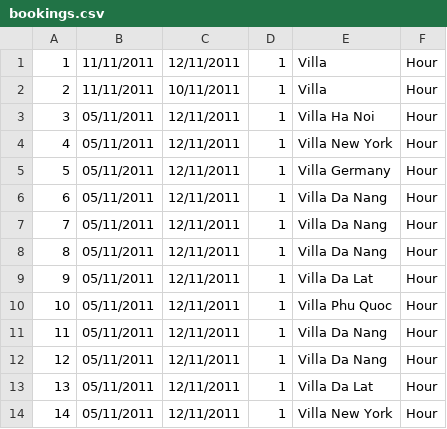
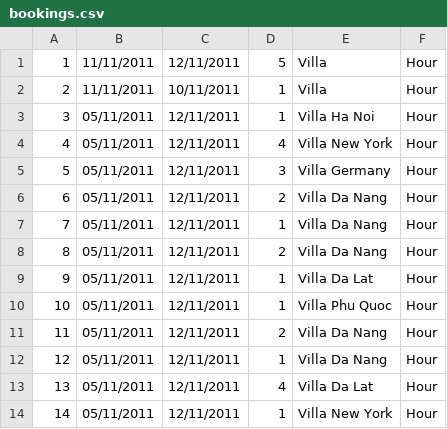
Before and after one commit to NguyenQuangHuu/C1221G1_NguyenQuangHuu_Module2, a CSV file: src/case_study_module2/data/bookings.csv, drawn as a sheet.

```diff
--- a/src/case_study_module2/data/bookings.csv
+++ b/src/case_study_module2/data/bookings.csv
@@ -1,14 +1,14 @@
-1 ,11/11/2011 ,12/11/2011 ,1 ,Villa ,Hour
+1 ,11/11/2011 ,12/11/2011 ,5 ,Villa ,Hour
 2 ,11/11/2011 ,10/11/2011 ,1 ,Villa ,Hour
 3 ,05/11/2011 ,12/11/2011 ,1 ,Villa Ha Noi ,Hour
-4 ,05/11/2011 ,12/11/2011 ,1 ,Villa New York ,Hour
-5 ,05/11/2011 ,12/11/2011 ,1 ,Villa Germany ,Hour
-6 ,05/11/2011 ,12/11/2011 ,1 ,Villa Da Nang ,Hour
+4 ,05/11/2011 ,12/11/2011 ,4 ,Villa New York ,Hour
+5 ,05/11/2011 ,12/11/2011 ,3 ,Villa Germany ,Hour
+6 ,05/11/2011 ,12/11/2011 ,2 ,Villa Da Nang ,Hour
 7 ,05/11/2011 ,12/11/2011 ,1 ,Villa Da Nang ,Hour
-8 ,05/11/2011 ,12/11/2011 ,1 ,Villa Da Nang ,Hour
+8 ,05/11/2011 ,12/11/2011 ,2 ,Villa Da Nang ,Hour
 9 ,05/11/2011 ,12/11/2011 ,1 ,Villa Da Lat ,Hour
 10 ,05/11/2011 ,12/11/2011 ,1 ,Villa Phu Quoc ,Hour
-11 ,05/11/2011 ,12/11/2011 ,1 ,Villa Da Nang ,Hour
+11 ,05/11/2011 ,12/11/2011 ,2 ,Villa Da Nang ,Hour
 12 ,05/11/2011 ,12/11/2011 ,1 ,Villa Da Nang ,Hour
-13 ,05/11/2011 ,12/11/2011 ,1 ,Villa Da Lat ,Hour
+13 ,05/11/2011 ,12/11/2011 ,4 ,Villa Da Lat ,Hour
 14 ,05/11/2011 ,12/11/2011 ,1 ,Villa New York ,Hour
```
Also changed, not shown: out/production/module_2/case_study_module2/data/bookings.csv, 20 other files.
